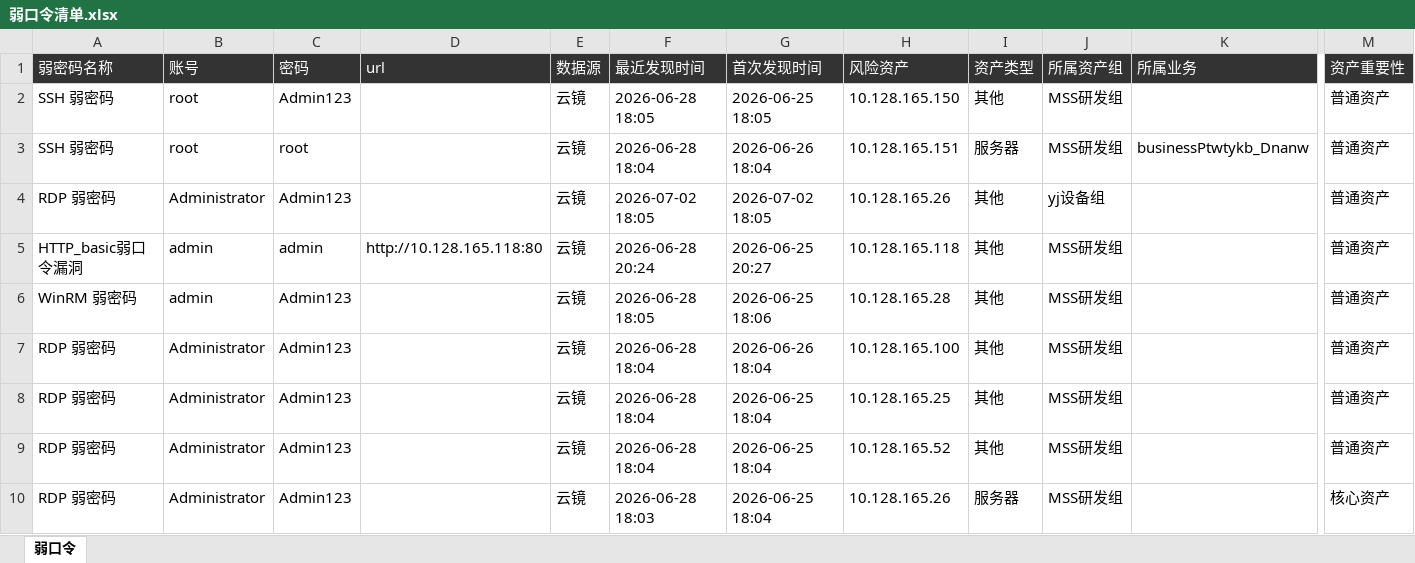
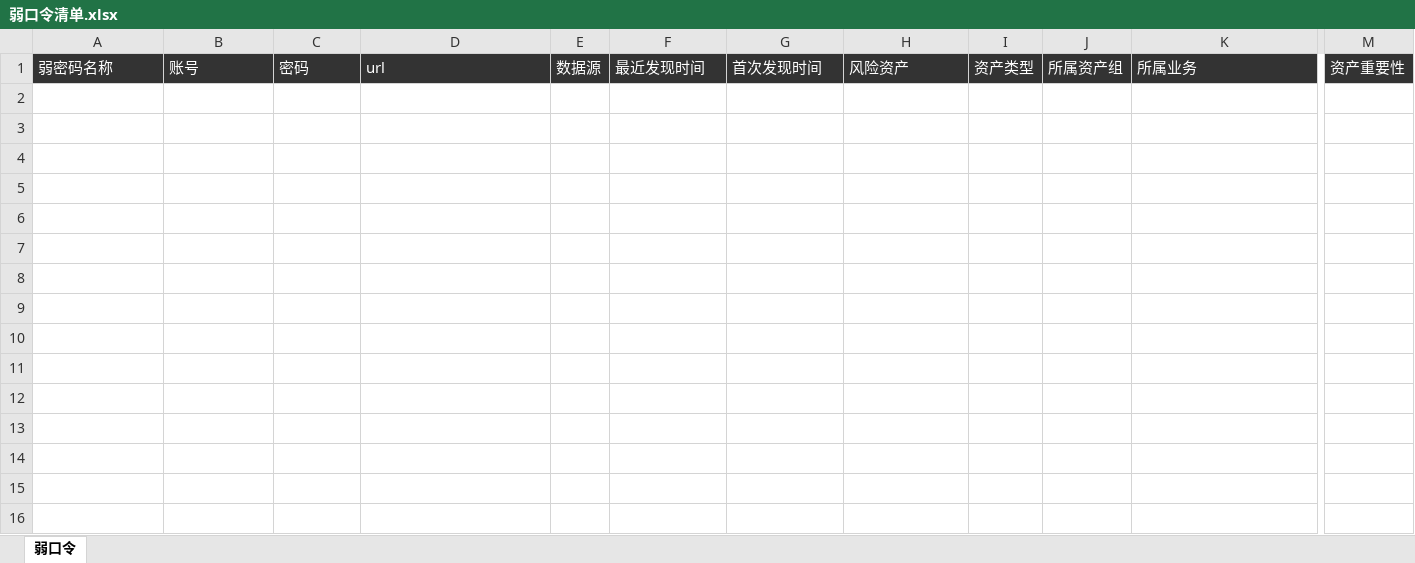
Before and after one commit to QuanXing1211/health-checkup-report, an Excel workbook: 安全体检报告/风险清单/弱口令清单.xlsx, sheet 弱口令, drawn as a sheet; only a part is shown, gaps mark what is left out; values as stored, in another font and other column widths than the file's, no borders; rows hold the shown columns only; the diff names each change by its address in the sheet, - before the commit and + after, or states it on an @@ line.

```diff
--- a/安全体检报告/风险清单/弱口令清单.xlsx (sheet 弱口令)
+++ b/安全体检报告/风险清单/弱口令清单.xlsx (sheet 弱口令)
-row 2: SSH 弱密码 | root | Admin123 |  | 云镜 | 2026-06-28 18:05 | 2026-06-25 18:05 | 10.128.165.150 | 其他 | MSS研发组 |  | 普通资产
-row 3: SSH 弱密码 | root | root |  | 云镜 | 2026-06-28 18:04 | 2026-06-26 18:04 | 10.128.165.151 | 服务器 | MSS研发组 | businessPtwtykb_Dnanw | 普通资产
-row 4: RDP 弱密码 | Administrator | Admin123 |  | 云镜 | 2026-07-02 18:05 | 2026-07-02 18:05 | 10.128.165.26 | 其他 | yj设备组 |  | 普通资产
-row 5: HTTP_basic弱口令漏洞 | admin | admin | http://10.128.165.118:80 | 云镜 | 2026-06-28 20:24 | 2026-06-25 20:27 | 10.128.165.118 | 其他 | MSS研发组 |  | 普通资产
-row 6: WinRM 弱密码 | admin | Admin123 |  | 云镜 | 2026-06-28 18:05 | 2026-06-25 18:06 | 10.128.165.28 | 其他 | MSS研发组 |  | 普通资产
-row 7: RDP 弱密码 | Administrator | Admin123 |  | 云镜 | 2026-06-28 18:04 | 2026-06-26 18:04 | 10.128.165.100 | 其他 | MSS研发组 |  | 普通资产
-row 8: RDP 弱密码 | Administrator | Admin123 |  | 云镜 | 2026-06-28 18:04 | 2026-06-25 18:04 | 10.128.165.25 | 其他 | MSS研发组 |  | 普通资产
-row 9: RDP 弱密码 | Administrator | Admin123 |  | 云镜 | 2026-06-28 18:04 | 2026-06-25 18:04 | 10.128.165.52 | 其他 | MSS研发组 |  | 普通资产
-row 10: RDP 弱密码 | Administrator | Admin123 |  | 云镜 | 2026-06-28 18:03 | 2026-06-25 18:04 | 10.128.165.26 | 服务器 | MSS研发组 |  | 核心资产
```
Also changed, not shown: 安全体检报告/风险清单/安全事件表.xlsx, 安全体检报告/风险清单/暴露面清单.xlsx, 8 other files.
